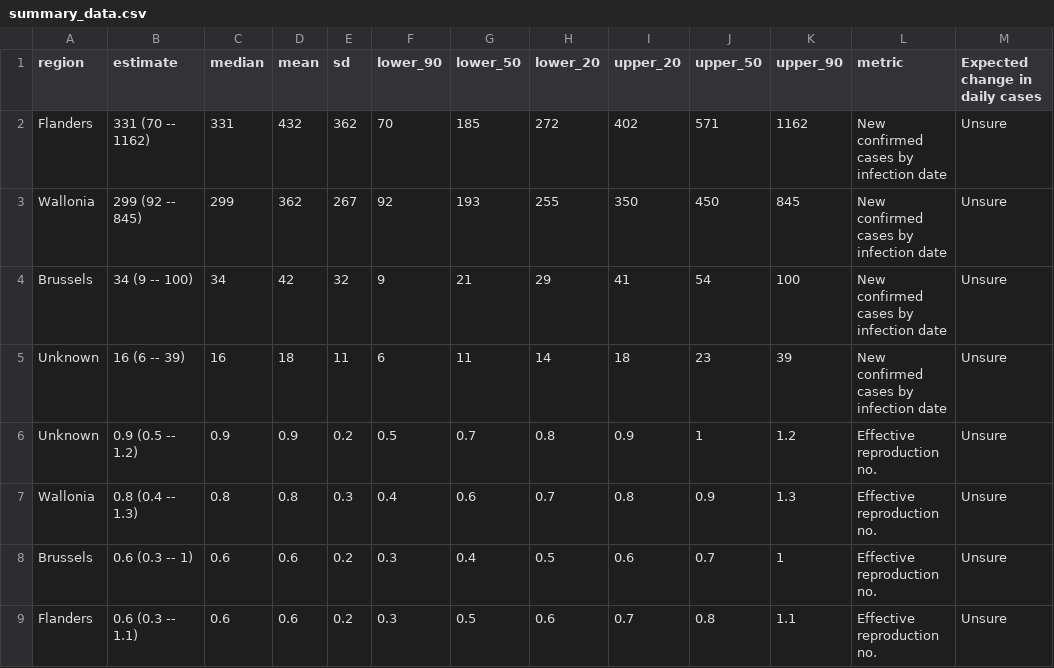
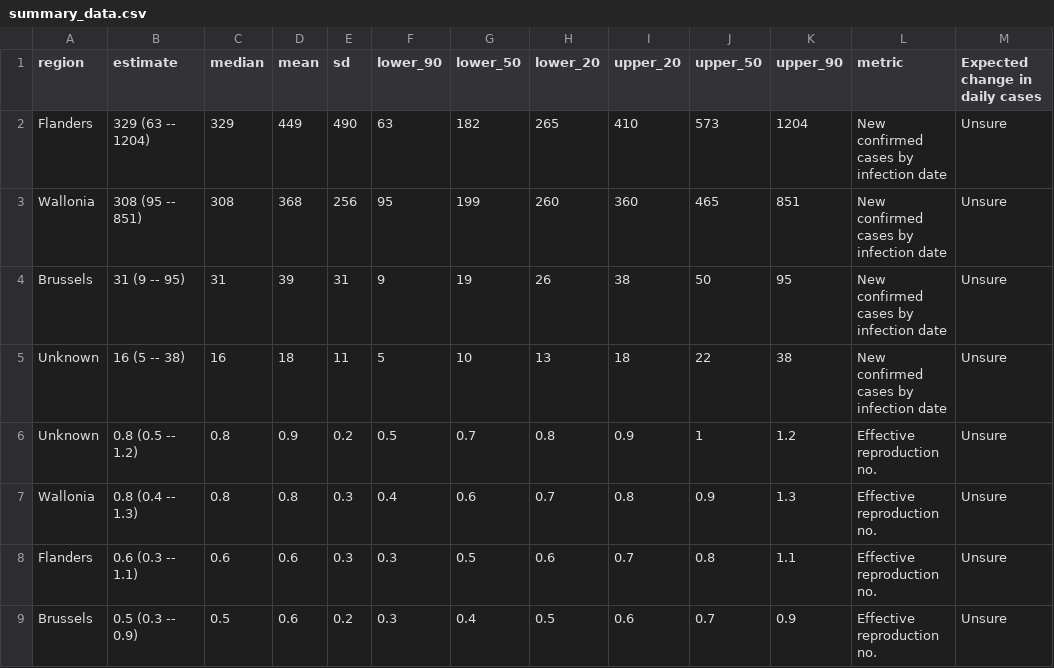
Before and after one commit to epiforecasts/covid-rt-estimates, a CSV file: subnational/belgium/cases/summary/summary_data.csv, drawn as a sheet.

```diff
--- a/subnational/belgium/cases/summary/summary_data.csv
+++ b/subnational/belgium/cases/summary/summary_data.csv
@@ -1,9 +1,9 @@
 region,estimate,median,mean,sd,lower_90,lower_50,lower_20,upper_20,upper_50,upper_90,metric,Expected change in daily cases
-Flanders,331 (70 -- 1162),331,432,362,70,185,272,402,571,1162,New confirmed cases by infection date,Unsure
-Wallonia,299 (92 -- 845),299,362,267,92,193,255,350,450,845,New confirmed cases by infection date,Unsure
-Brussels,34 (9 -- 100),34,42,32,9,21,29,41,54,100,New confirmed cases by infection date,Unsure
-Unknown,16 (6 -- 39),16,18,11,6,11,14,18,23,39,New confirmed cases by infection date,Unsure
-Unknown,0.9 (0.5 -- 1.2),0.9,0.9,0.2,0.5,0.7,0.8,0.9,1,1.2,Effective reproduction no.,Unsure
+Flanders,329 (63 -- 1204),329,449,490,63,182,265,410,573,1204,New confirmed cases by infection date,Unsure
+Wallonia,308 (95 -- 851),308,368,256,95,199,260,360,465,851,New confirmed cases by infection date,Unsure
+Brussels,31 (9 -- 95),31,39,31,9,19,26,38,50,95,New confirmed cases by infection date,Unsure
+Unknown,16 (5 -- 38),16,18,11,5,10,13,18,22,38,New confirmed cases by infection date,Unsure
+Unknown,0.8 (0.5 -- 1.2),0.8,0.9,0.2,0.5,0.7,0.8,0.9,1,1.2,Effective reproduction no.,Unsure
 Wallonia,0.8 (0.4 -- 1.3),0.8,0.8,0.3,0.4,0.6,0.7,0.8,0.9,1.3,Effective reproduction no.,Unsure
-Brussels,0.6 (0.3 -- 1),0.6,0.6,0.2,0.3,0.4,0.5,0.6,0.7,1,Effective reproduction no.,Unsure
-Flanders,0.6 (0.3 -- 1.1),0.6,0.6,0.2,0.3,0.5,0.6,0.7,0.8,1.1,Effective reproduction no.,Unsure
+Flanders,0.6 (0.3 -- 1.1),0.6,0.6,0.3,0.3,0.5,0.6,0.7,0.8,1.1,Effective reproduction no.,Unsure
+Brussels,0.5 (0.3 -- 0.9),0.5,0.6,0.2,0.3,0.4,0.5,0.6,0.7,0.9,Effective reproduction no.,Unsure
```
Also changed, not shown: runtimes.csv, subnational/belgium/cases/summary/cases_by_infection.csv, 53 other files.
